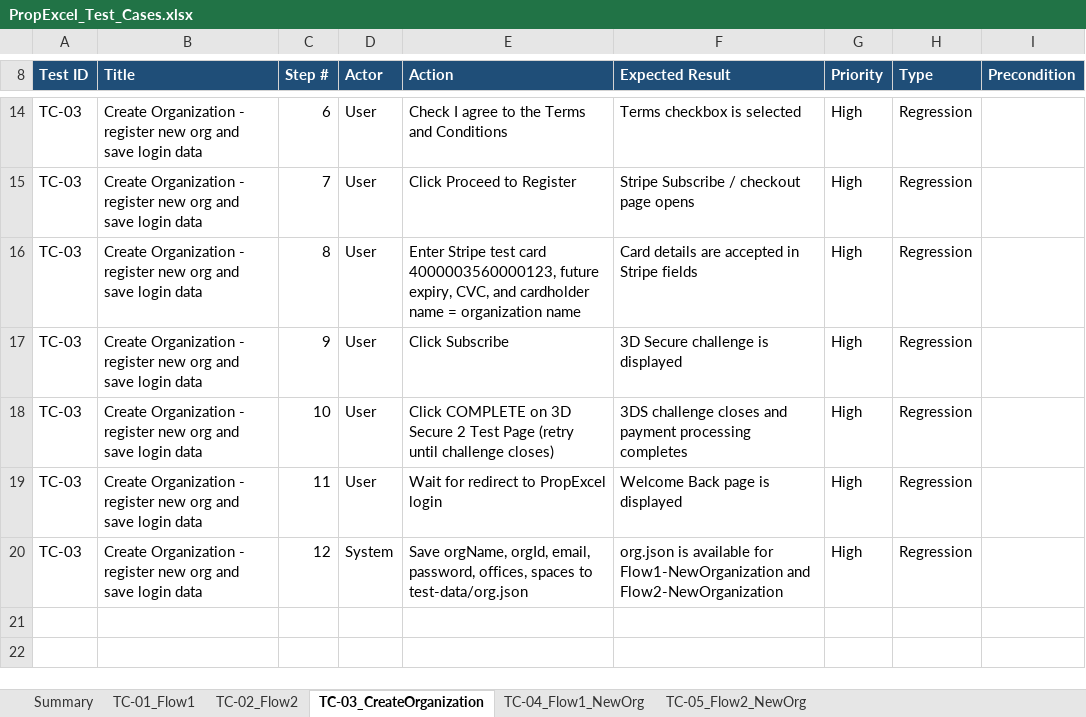
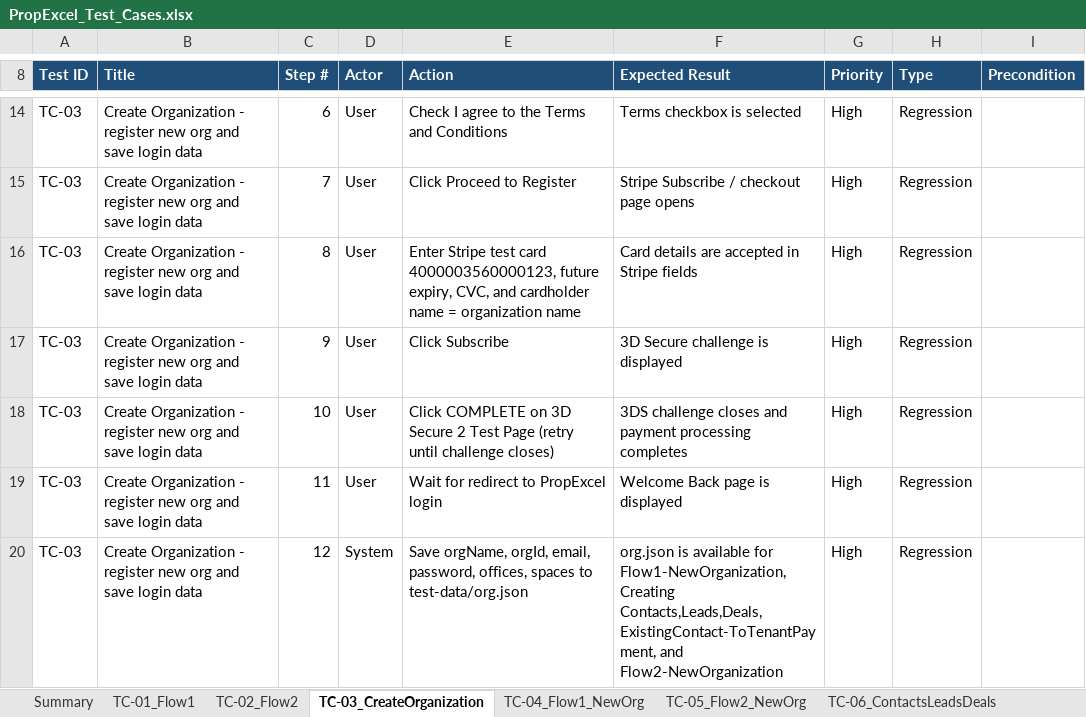
Before and after one commit to nagatejaavala/playwright-propexcel, an Excel workbook: PropExcel_Test_Cases.xlsx, sheet TC-03_CreateOrganization, drawn as a sheet; only a part is shown, gaps mark what is left out; values as stored, in another font and other column widths than the file's, no borders; the diff names each change by its address in the sheet, - before the commit and + after, or states it on an @@ line.

```diff
--- a/PropExcel_Test_Cases.xlsx (sheet TC-03_CreateOrganization)
+++ b/PropExcel_Test_Cases.xlsx (sheet TC-03_CreateOrganization)
+sheet tab: TC-06_ContactsLeadsDeals
-F20 (Expected Result): …available for Flow1-NewOrganization and Flow2-NewOrganization
+F20 (Expected Result): …available for Flow1-NewOrganization, Creating Contacts,Leads,Deals, ExistingContact-ToTenantPayment, and Flow2-NewOrganization
```
Also changed, not shown: sheet TC-04_Flow1_NewOrg, sheet Summary, other sheet tabs.
